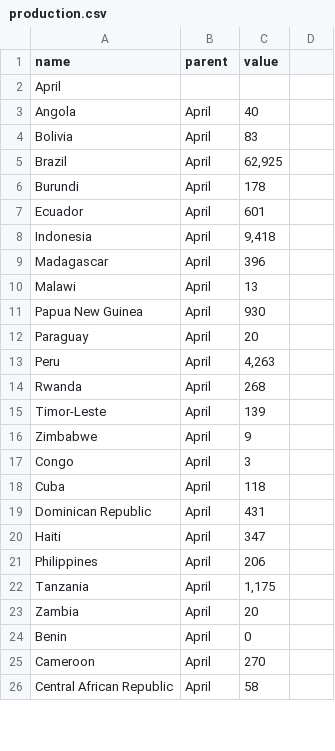
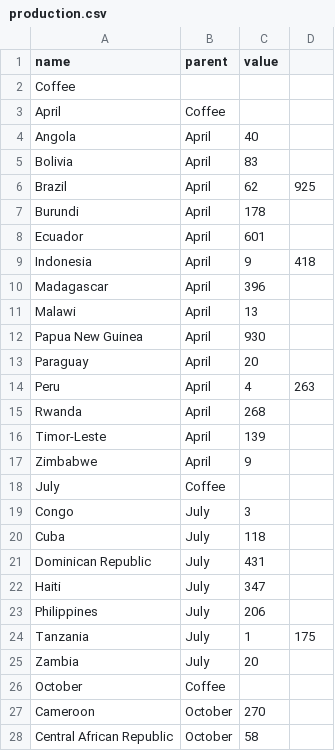
Before and after one commit to misshenyc/Coffee, a CSV file: src/assets/data/production.csv, drawn as a sheet; only a part is shown; removed rows and columns are numbered as before the commit, all else as after; the diff covers the shown part only; the diff names each change by its address in the sheet, - before the commit and + after, or states it on an @@ line.

```diff
--- a/src/assets/data/production.csv
+++ b/src/assets/data/production.csv
+row 2: Coffee
-B3 (parent): (empty)
+B3 (parent): Coffee
-C6 (value): 62,925
+C6 (value): 62
-D6: (empty)
+D6: 925
-C9 (value): 9,418
+C9 (value): 9
-D9: (empty)
+D9: 418
-C14 (value): 4,263
+C14 (value): 4
-D14: (empty)
+D14: 263
+row 18: July | Coffee
-B19:B25 (parent): April
+B19:B25 (parent): July
-C24 (value): 1,175
+C24 (value): 1
-D24: (empty)
+D24: 175
-row 24: Benin | April | 0
+row 26: October | Coffee
-B27:B28 (parent): April
+B27:B28 (parent): October
```
Also changed, not shown: 1 added row, 2 removed rows and 50 edited cells elsewhere in this file, 3 other files.
